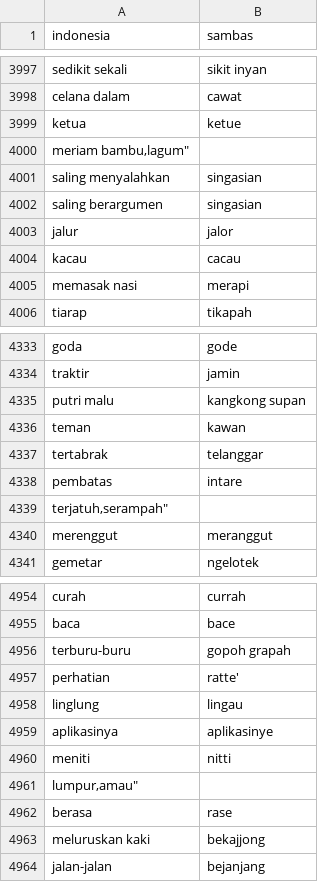
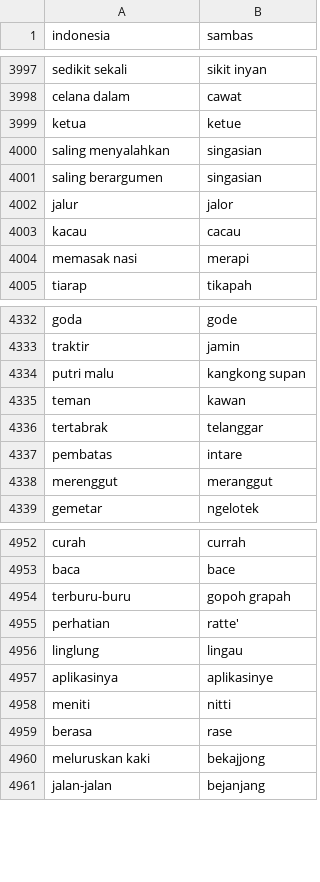
Before and after one commit to cacing69/indonesia-sambas-dataset, a CSV file: data/translasi_indonesia_sambas.csv (was data/indonesia_sambas.csv), drawn as a sheet; only a part is shown, gaps mark what is left out; the diff names each change by its address in the sheet, - before the commit and + after, or states it on an @@ line.

```diff
--- a/data/indonesia_sambas.csv
+++ b/data/translasi_indonesia_sambas.csv
-row 4000: meriam bambu,lagum"
-row 4339: terjatuh,serampah"
-row 4961: lumpur,amau"
```
Also changed, not shown: 14 other files.
